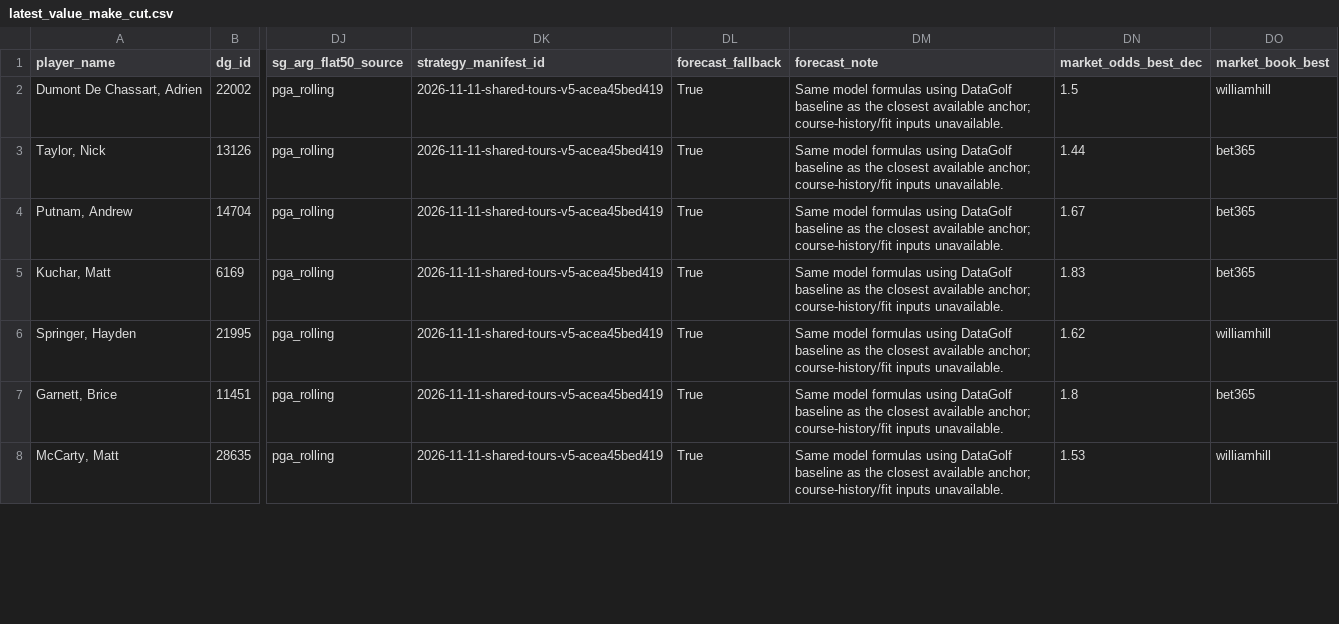
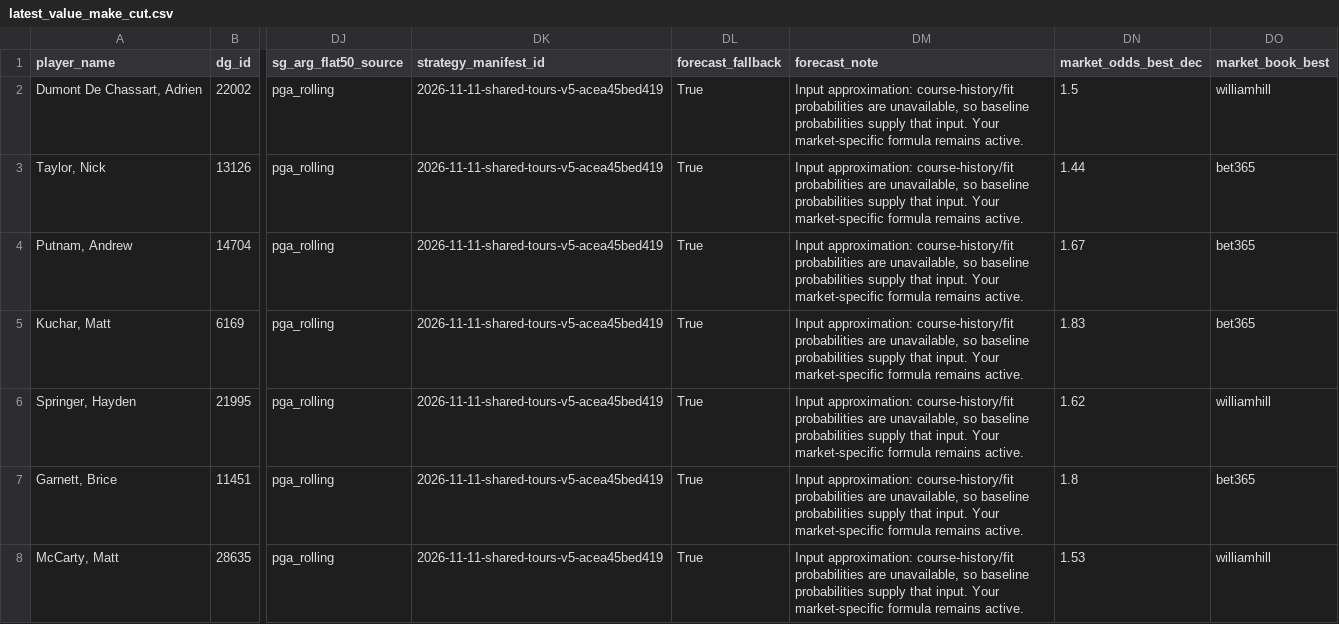
Before and after one commit to conormaccallum/golf-bets-outputs, a CSV file: pga/latest_value_make_cut.csv, drawn as a sheet; only a part is shown, gaps mark what is left out; the diff covers the shown part only; the diff names each change by its address in the sheet, - before the commit and + after, or states it on an @@ line.

Commit message:
Update outputs (model run)

```diff
--- a/pga/latest_value_make_cut.csv
+++ b/pga/latest_value_make_cut.csv
-DM2:DM8 (forecast_note): Same model formulas using DataGolf baseline as the closest available anchor; course-history/fit inputs unavailable.
+DM2:DM8 (forecast_note): Input approximation: course-history/fit probabilities are unavailable, so baseline probabilities supply that input. Your market-specific formula remains active.
```
Also changed, not shown: 113 edited cells elsewhere in this file, pga/latest_value_miss_cut.csv, pga/latest_value_top10.csv, 14 other files.
